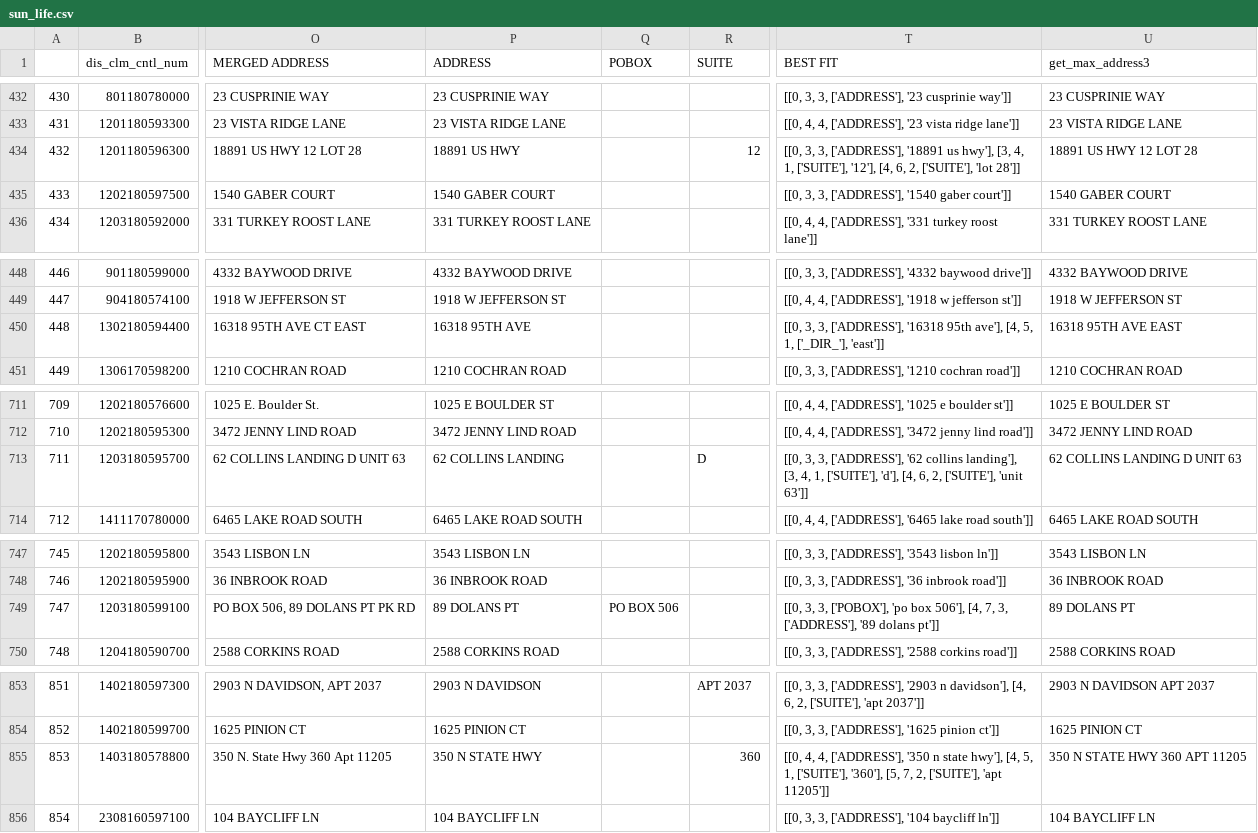
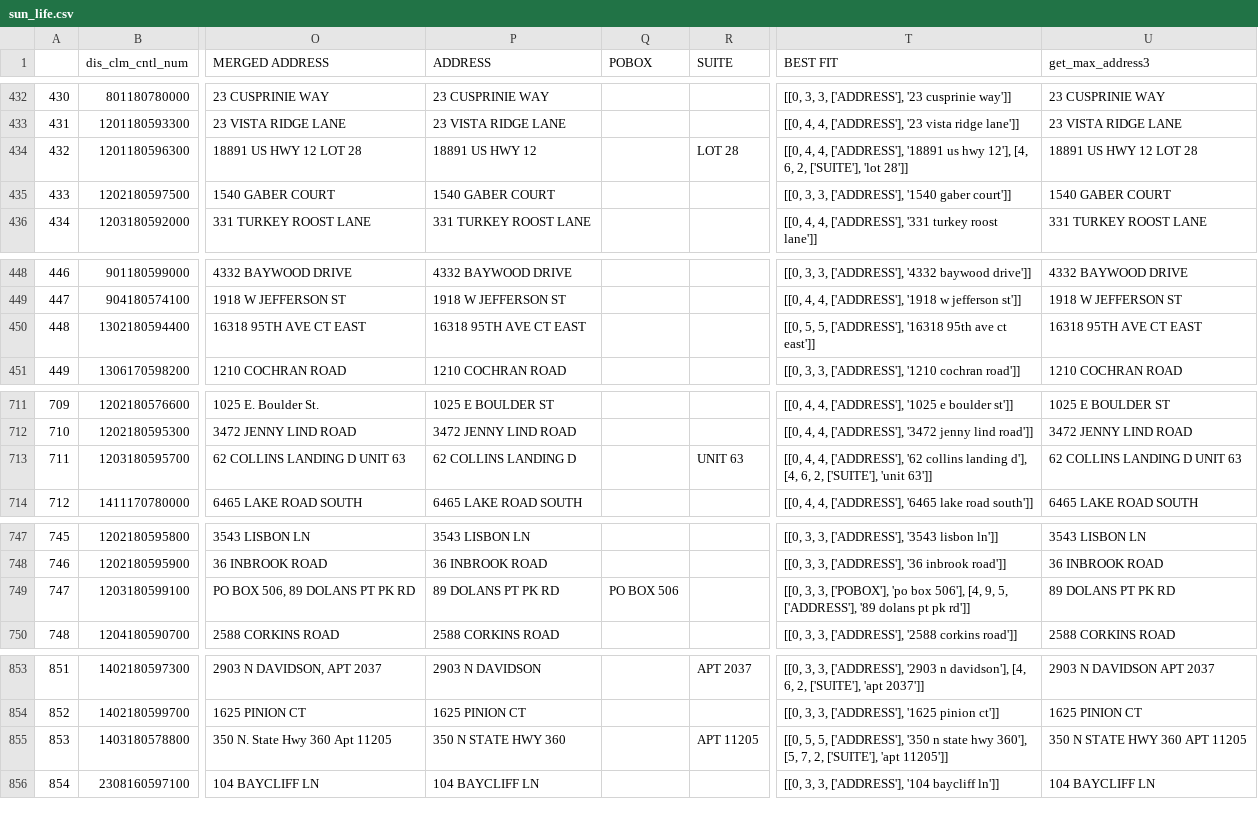
Before and after one commit to Niarfe/sandbox, a CSV file: sun_life.csv, drawn as a sheet; only a part is shown, gaps mark what is left out; the diff covers the shown part only; the diff names each change by its address in the sheet, - before the commit and + after, or states it on an @@ line.

```diff
--- a/sun_life.csv
+++ b/sun_life.csv
-P434 (ADDRESS): 18891 US HWY
+P434 (ADDRESS): 18891 US HWY 12
-R434 (SUITE): 12
+R434 (SUITE): LOT 28
-T434 (BEST FIT): [[0, 3, 3, ['ADDRESS'], '18891 us hwy'], [3, 4, 1, ['SUITE'], '12'], [4, 6,…
+T434 (BEST FIT): [[0, 4, 4, ['ADDRESS'], '18891 us hwy 12'], [4, 6,…
-P450 (ADDRESS): 16318 95TH AVE
+P450 (ADDRESS): 16318 95TH AVE CT EAST
-T450 (BEST FIT): [[0, 3, 3, ['ADDRESS'], '16318 95th ave'], [4, 5, 1, ['_DIR_'], 'east']]
+T450 (BEST FIT): [[0, 5, 5, ['ADDRESS'], '16318 95th ave ct east']]
-U450 (get_max_address3): 16318 95TH AVE EAST
+U450 (get_max_address3): 16318 95TH AVE CT EAST
-P713 (ADDRESS): 62 COLLINS LANDING
+P713 (ADDRESS): 62 COLLINS LANDING D
-R713 (SUITE): D
+R713 (SUITE): UNIT 63
-T713 (BEST FIT): [[0, 3, 3, ['ADDRESS'], '62 collins landing'], [3, 4, 1, ['SUITE'], 'd'], [4, 6,…
+T713 (BEST FIT): [[0, 4, 4, ['ADDRESS'], '62 collins landing d'], [4, 6,…
-P749 (ADDRESS): 89 DOLANS PT
+P749 (ADDRESS): 89 DOLANS PT PK RD
-T749 (BEST FIT): …506'], [4, 7, 3, ['ADDRESS'], '89 dolans pt']]
+T749 (BEST FIT): …506'], [4, 9, 5, ['ADDRESS'], '89 dolans pt pk rd']]
-U749 (get_max_address3): 89 DOLANS PT
+U749 (get_max_address3): 89 DOLANS PT PK RD
-P855 (ADDRESS): 350 N STATE HWY
+P855 (ADDRESS): 350 N STATE HWY 360
-R855 (SUITE): 360
+R855 (SUITE): APT 11205
-T855 (BEST FIT): [[0, 4, 4, ['ADDRESS'], '350 n state hwy'], [4, 5, 1, ['SUITE'], '360'], [5, 7,…
+T855 (BEST FIT): [[0, 5, 5, ['ADDRESS'], '350 n state hwy 360'], [5, 7,…
```
Also changed, not shown: 58 edited cells elsewhere in this file, 14 other files.
